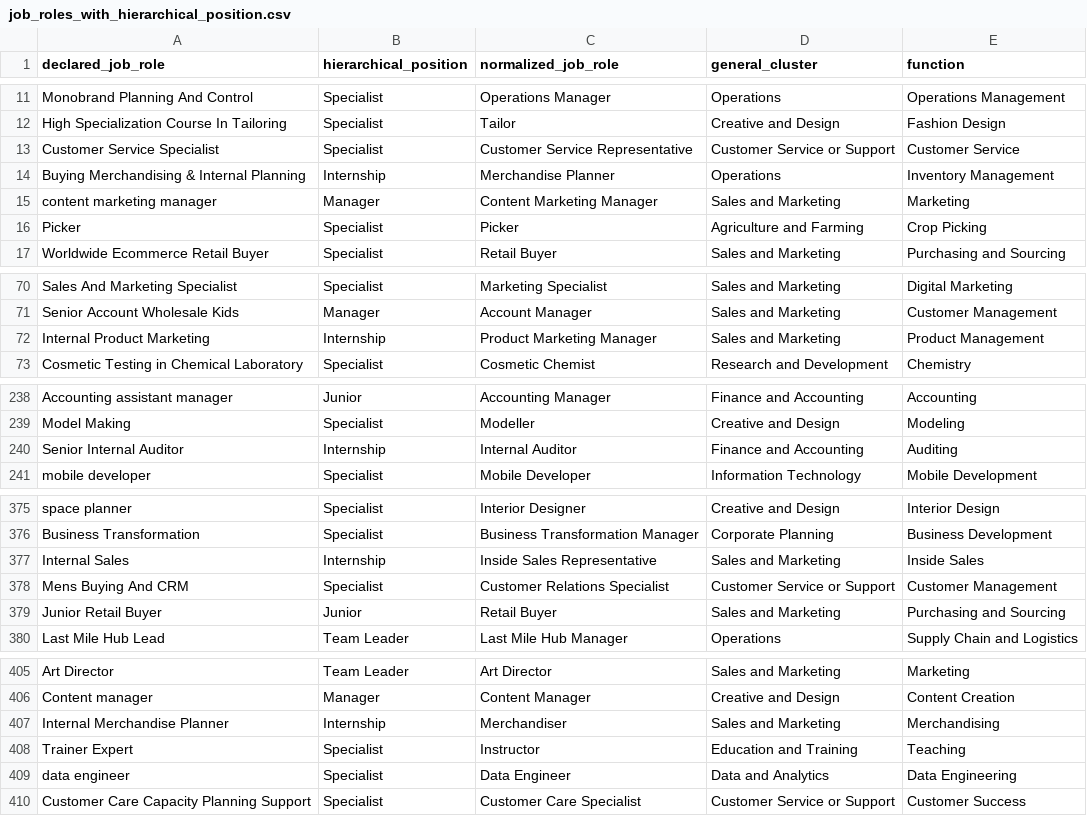
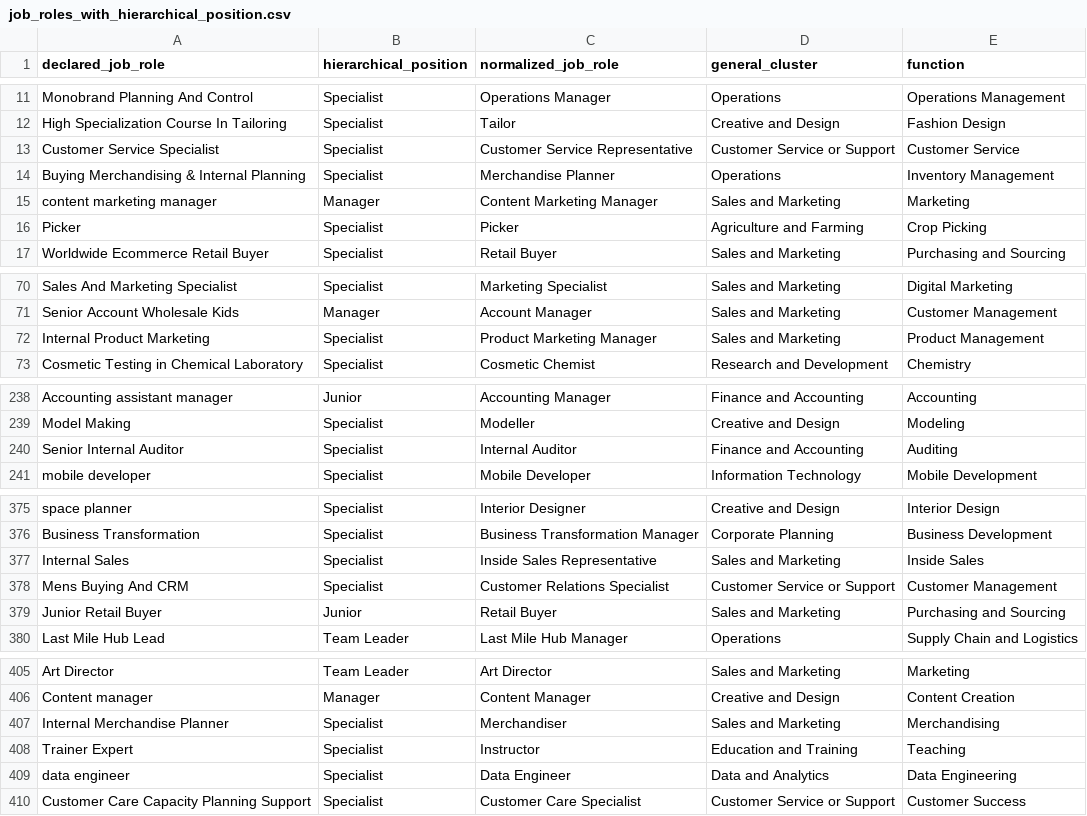
Before and after one commit to paolopiantedosidigitrails/unified_normalizer, a CSV file: data/job_roles_with_hierarchical_position.csv, drawn as a sheet; only a part is shown, gaps mark what is left out; the diff covers the shown part only.

Commit message:
dataset fixes

```diff
--- a/data/job_roles_with_hierarchical_position.csv
+++ b/data/job_roles_with_hierarchical_position.csv
@@ -13,3 +13,3 @@ High Specialization Course In Tailoring;Specialist;Tailor;Creative and Design;Fa
 Customer Service Specialist;Specialist;Customer Service Representative;Customer Service or Support;Customer Service
-Buying Merchandising & Internal Planning;Internship;Merchandise Planner;Operations;Inventory Management
+Buying Merchandising & Internal Planning;Specialist;Merchandise Planner;Operations;Inventory Management
 content marketing manager;Manager;Content Marketing Manager;Sales and Marketing;Marketing
@@ -71,3 +71,3 @@ Sales And Marketing Specialist;Specialist;Marketing Specialist;Sales and Marketi
 Senior Account Wholesale Kids;Manager;Account Manager;Sales and Marketing;Customer Management
-Internal Product Marketing;Internship;Product Marketing Manager;Sales and Marketing;Product Management
+Internal Product Marketing;Specialist;Product Marketing Manager;Sales and Marketing;Product Management
 Cosmetic Testing in Chemical Laboratory;Specialist;Cosmetic Chemist;Research and Development;Chemistry
@@ -239,3 +239,3 @@ Accounting assistant manager;Junior;Accounting Manager;Finance and Accounting;Ac
 Model Making;Specialist;Modeller;Creative and Design;Modeling
-Senior Internal Auditor;Internship;Internal Auditor;Finance and Accounting;Auditing
+Senior Internal Auditor;Specialist;Internal Auditor;Finance and Accounting;Auditing
 mobile developer;Specialist;Mobile Developer;Information Technology;Mobile Development
@@ -376,3 +376,3 @@ space planner;Specialist;Interior Designer;Creative and Design;Interior Design
 Business Transformation;Specialist;Business Transformation Manager;Corporate Planning;Business Development
-Internal Sales;Internship;Inside Sales Representative;Sales and Marketing;Inside Sales
+Internal Sales;Specialist;Inside Sales Representative;Sales and Marketing;Inside Sales
 Mens Buying And CRM;Specialist;Customer Relations Specialist;Customer Service or Support;Customer Management
@@ -406,3 +406,3 @@ Art Director;Team Leader;Art Director;Sales and Marketing;Marketing
 Content manager;Manager;Content Manager;Creative and Design;Content Creation
-Internal Merchandise Planner;Internship;Merchandiser;Sales and Marketing;Merchandising
+Internal Merchandise Planner;Specialist;Merchandiser;Sales and Marketing;Merchandising
 Trainer Expert;Specialist;Instructor;Education and Training;Teaching
```
Also changed, not shown: 1 edited cell elsewhere in this file, 2 other files.
